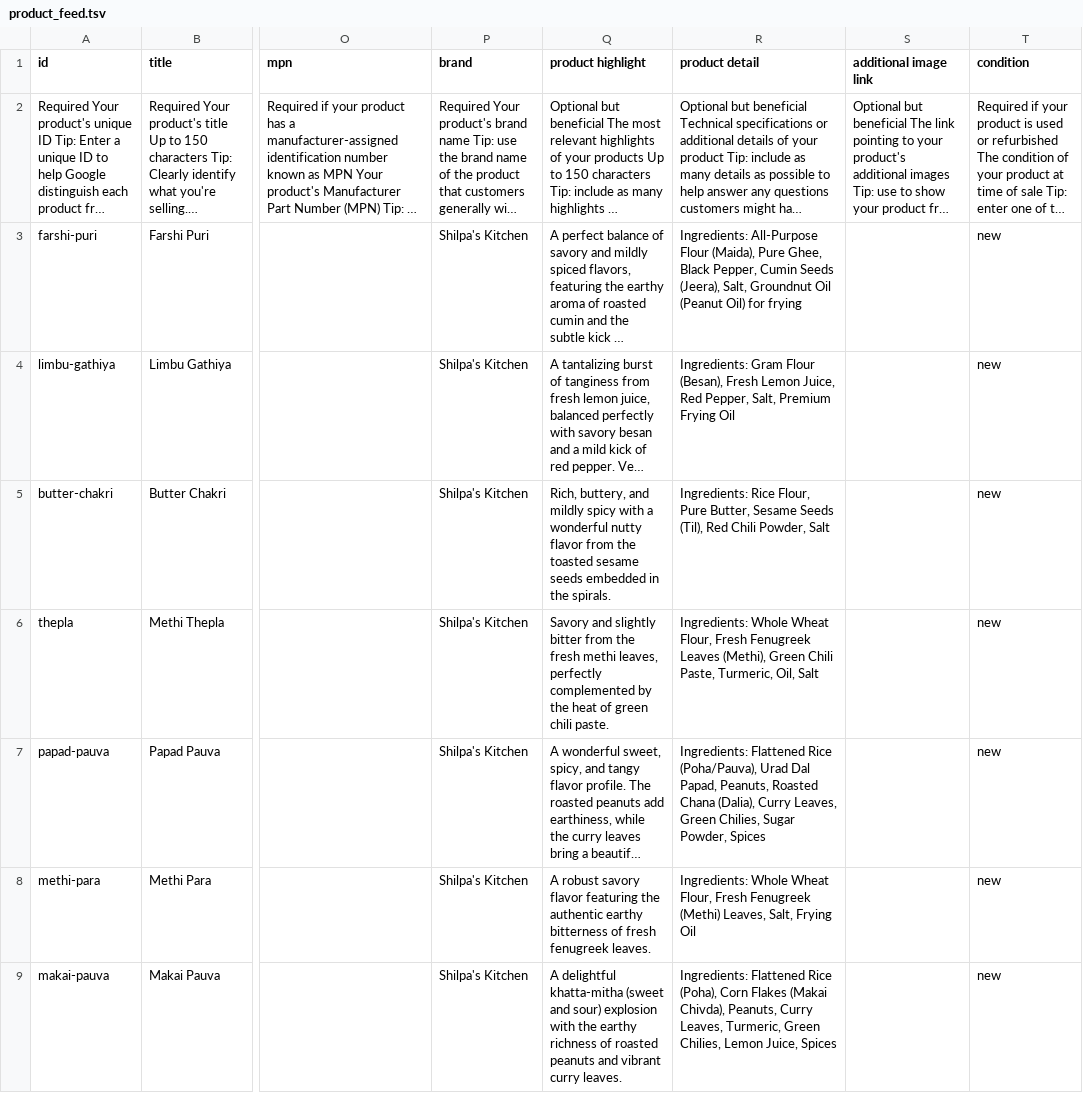
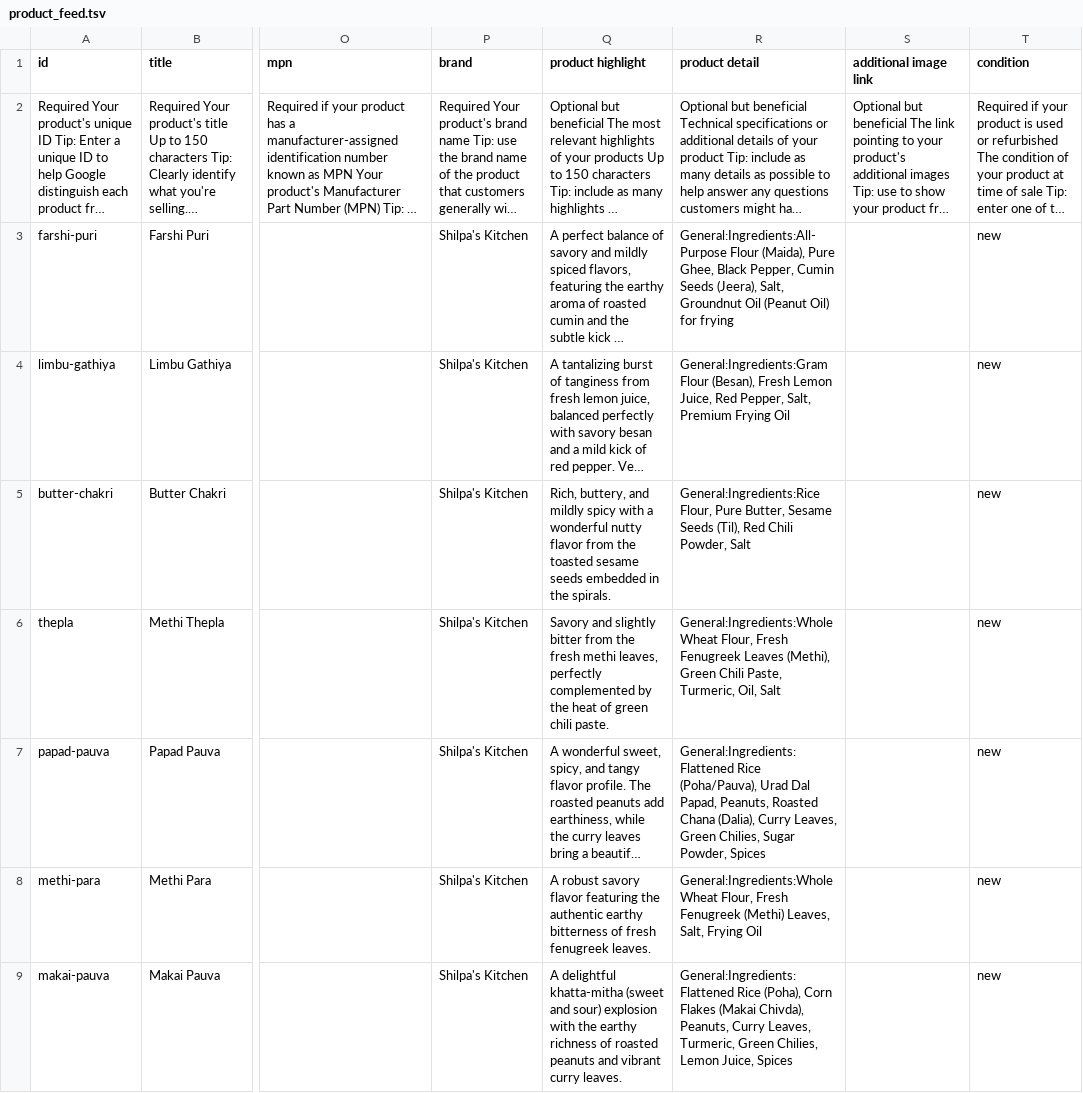
Before and after one commit to pranavtrapasiya/shilpakitchen, a TSV file: public/product_feed.tsv, drawn as a sheet; only a part is shown, gaps mark what is left out; long unchanged cells end in …; the diff covers the shown part only; the diff names each change by its address in the sheet, - before the commit and + after, or states it on an @@ line.

Commit message:
fix(gmc): prepend 'General:' to product detail feed to fix GMC 3-subattribute requirement

```diff
--- a/public/product_feed.tsv
+++ b/public/product_feed.tsv
-R3 (product detail): Ingredients: All-Purpose Flour (Maida),…
+R3 (product detail): General:Ingredients:All-Purpose Flour (Maida),…
-R4 (product detail): Ingredients: Gram Flour (Besan),…
+R4 (product detail): General:Ingredients:Gram Flour (Besan),…
-R5 (product detail): Ingredients: Rice Flour, Pure…
+R5 (product detail): General:Ingredients:Rice Flour, Pure…
-R6 (product detail): Ingredients: Whole Wheat Flour,…
+R6 (product detail): General:Ingredients:Whole Wheat Flour,…
-R7 (product detail): Ingredients: Flattened Rice (Poha/Pauva),…
+R7 (product detail): General:Ingredients:Flattened Rice (Poha/Pauva),…
-R8 (product detail): Ingredients: Whole Wheat Flour,…
+R8 (product detail): General:Ingredients:Whole Wheat Flour,…
-R9 (product detail): Ingredients: Flattened Rice (Poha),…
+R9 (product detail): General:Ingredients:Flattened Rice (Poha),…
```
Also changed, not shown: 6 edited cells elsewhere in this file.
